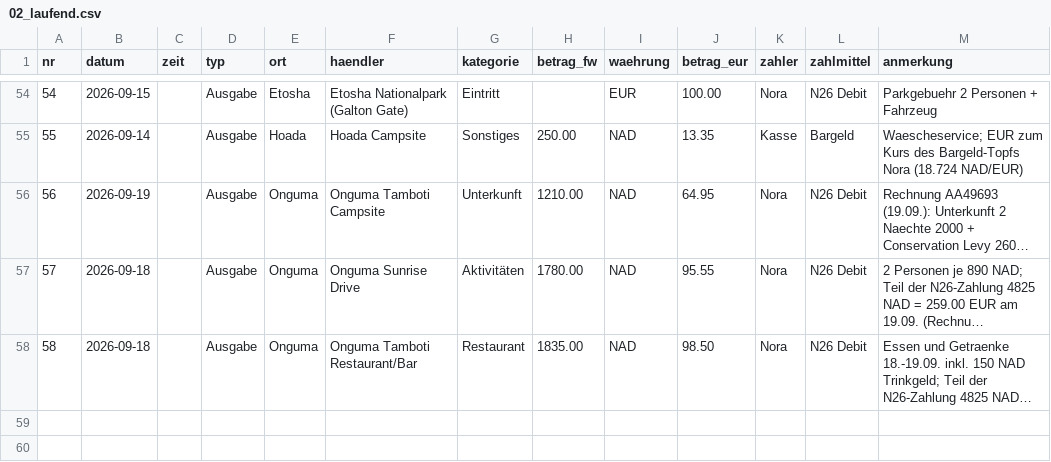
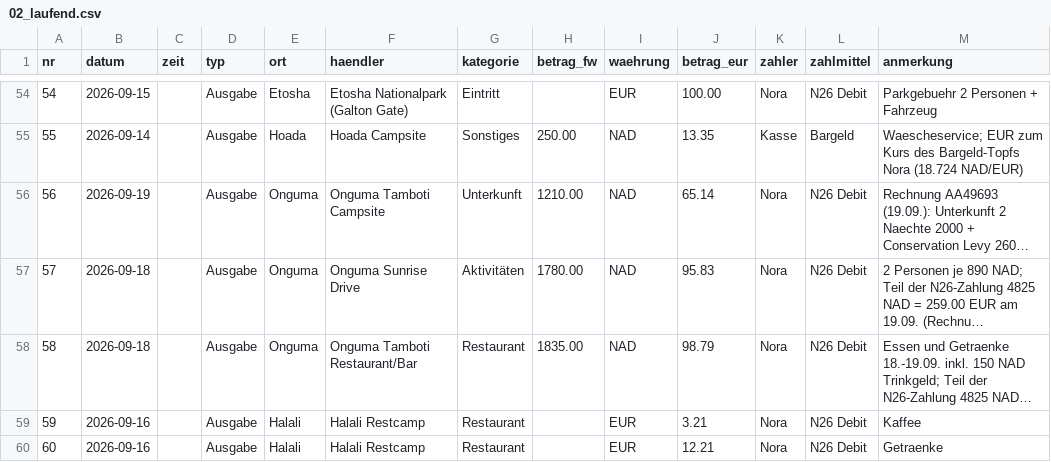
Before and after one commit to PaddyBlanco/Namibia, a CSV file: data/02_laufend.csv, drawn as a sheet; only a part is shown, gaps mark what is left out; long unchanged cells end in …; the diff names each change by its address in the sheet, - before the commit and + after, or states it on an @@ line.

```diff
--- a/data/02_laufend.csv
+++ b/data/02_laufend.csv
-J56 (betrag_eur): 64.95
+J56 (betrag_eur): 65.14
-J57 (betrag_eur): 95.55
+J57 (betrag_eur): 95.83
-J58 (betrag_eur): 98.50
+J58 (betrag_eur): 98.79
+row 59: 59 | 2026-09-16 |  | Ausgabe | Halali | Halali Restcamp | Restaurant |  | EUR | 3.21 | Nora | N26 Debit | Kaffee
+row 60: 60 | 2026-09-16 |  | Ausgabe | Halali | Halali Restcamp | Restaurant |  | EUR | 12.21 | Nora | N26 Debit | Getraenke
```
Also changed, not shown: 3 other files.
